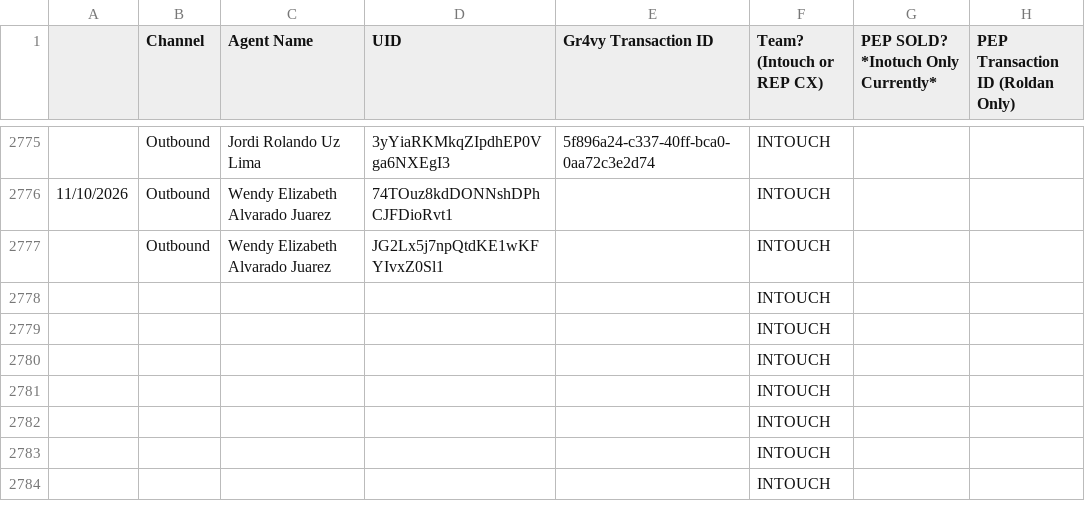
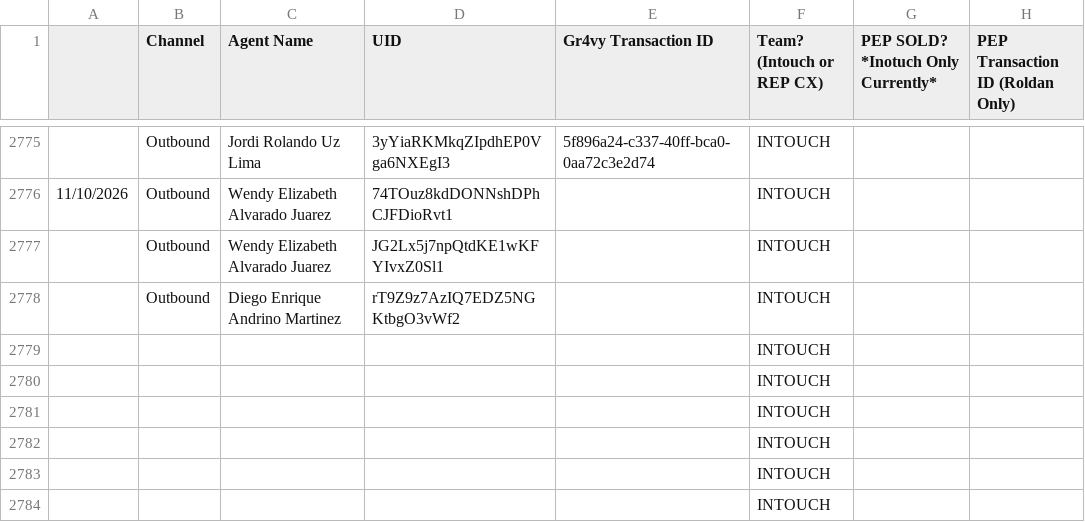
Before and after one commit to joshuawagner-create/leaderboard-data, a CSV file: data.csv, drawn as a sheet; only a part is shown, gaps mark what is left out.

Commit message:
Update leaderboard data 2026-11-10T13:09:08.206Z

```diff
--- a/data.csv
+++ b/data.csv
@@ -2777,3 +2777,3 @@
 ,Outbound,Wendy Elizabeth Alvarado Juarez,JG2Lx5j7npQtdKE1wKFYIvxZ0Sl1,,INTOUCH,,
-,,,,,INTOUCH,,
+,Outbound,Diego Enrique Andrino Martinez,rT9Z9z7AzIQ7EDZ5NGKtbgO3vWf2,,INTOUCH,,
 ,,,,,INTOUCH,,
```
